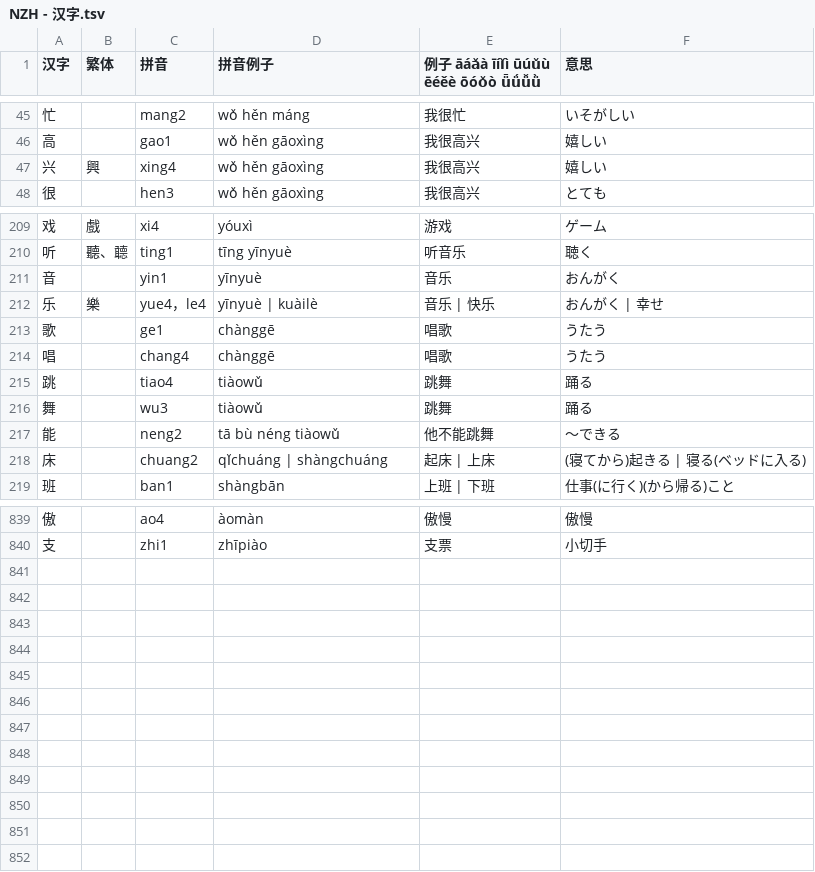
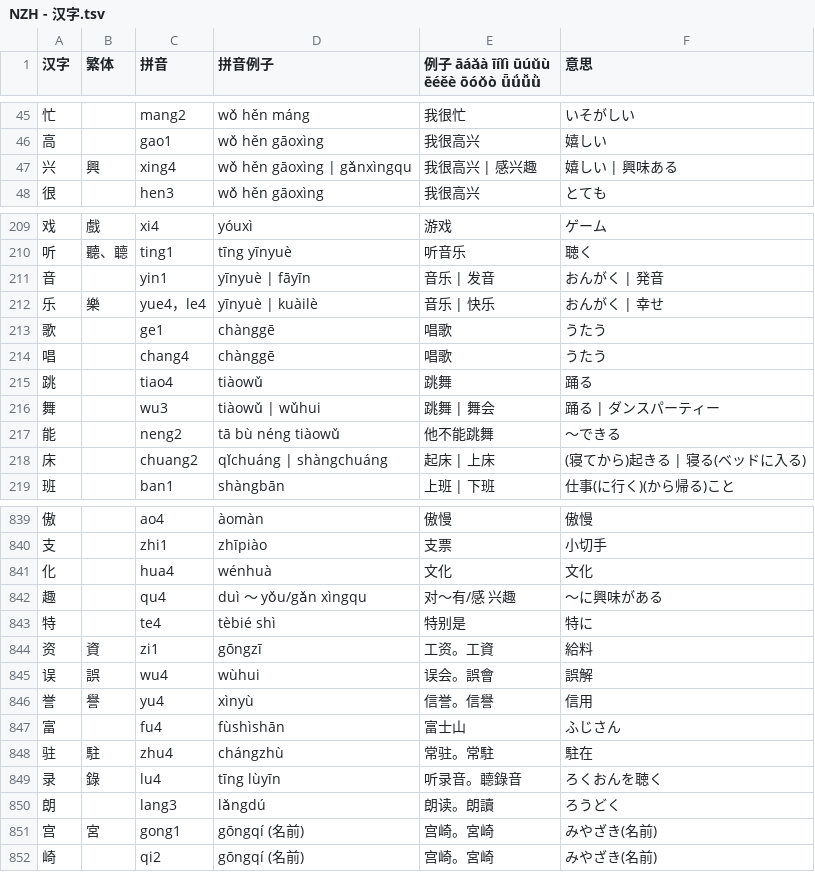
Before and after one commit to jdwebdev/NZH, a TSV file: tsv/NZH - 汉字.tsv, drawn as a sheet; only a part is shown, gaps mark what is left out; the diff covers the shown part only.

```diff
--- a/tsv/NZH - 汉字.tsv
+++ b/tsv/NZH - 汉字.tsv
@@ -46,3 +46,3 @@
 高		gao1	wǒ hěn gāoxìng	我很高兴	嬉しい	
-兴	興	xing4	wǒ hěn gāoxìng	我很高兴	嬉しい	
+兴	興	xing4	wǒ hěn gāoxìng | gǎnxìngqu	我很高兴 | 感兴趣	嬉しい | 興味ある	
 很		hen3	wǒ hěn gāoxìng	我很高兴	とても	
@@ -210,3 +210,3 @@
 听	聽、聼	ting1	tīng yīnyuè	听音乐	聴く	
-音		yin1	yīnyuè	音乐	おんがく	
+音		yin1	yīnyuè | fāyīn	音乐 | 发音	おんがく | 発音	
 乐	樂	yue4，le4	yīnyuè | kuàilè	音乐 | 快乐	おんがく | 幸せ	
@@ -215,3 +215,3 @@
 跳		tiao4	tiàowǔ	跳舞	踊る	
-舞		wu3	tiàowǔ	跳舞	踊る	
+舞		wu3	tiàowǔ | wǔhui	跳舞 | 舞会	踊る | ダンスパーティー	
 能		neng2	tā bù néng tiàowǔ	他不能跳舞	～できる	
@@ -840 +840,13 @@
 支		zhi1	zhīpiào	支票	小切手	
+化		hua4	wénhuà	文化	文化	
+趣		qu4	duì ～ yǒu/gǎn xìngqu	对～有/感 兴趣	～に興味がある	
+特		te4	tèbié shì	特别是	特に	
+资	資	zi1	gōngzī	工资。工資	給料	
+误	誤	wu4	wùhui	误会。誤會	誤解	
+誉	譽	yu4	xìnyù	信誉。信譽	信用	
+富		fu4	fùshìshān	富士山	ふじさん	
+驻	駐	zhu4	chángzhù	常驻。常駐	駐在	
+录	錄	lu4	tīng lùyīn	听录音。聼錄音	ろくおんを聴く	
+朗		lang3	lǎngdú	朗读。朗讀	ろうどく	
+宫	宮	gong1	gōngqí (名前)	宫崎。宮崎	みやざき(名前)	
+崎		qi2	gōngqí (名前)	宫崎。宮崎	みやざき(名前)	
```
Also changed, not shown: 48 edited cells elsewhere in this file, tsv/NZH - 本気で学ぶ中国語.tsv.
